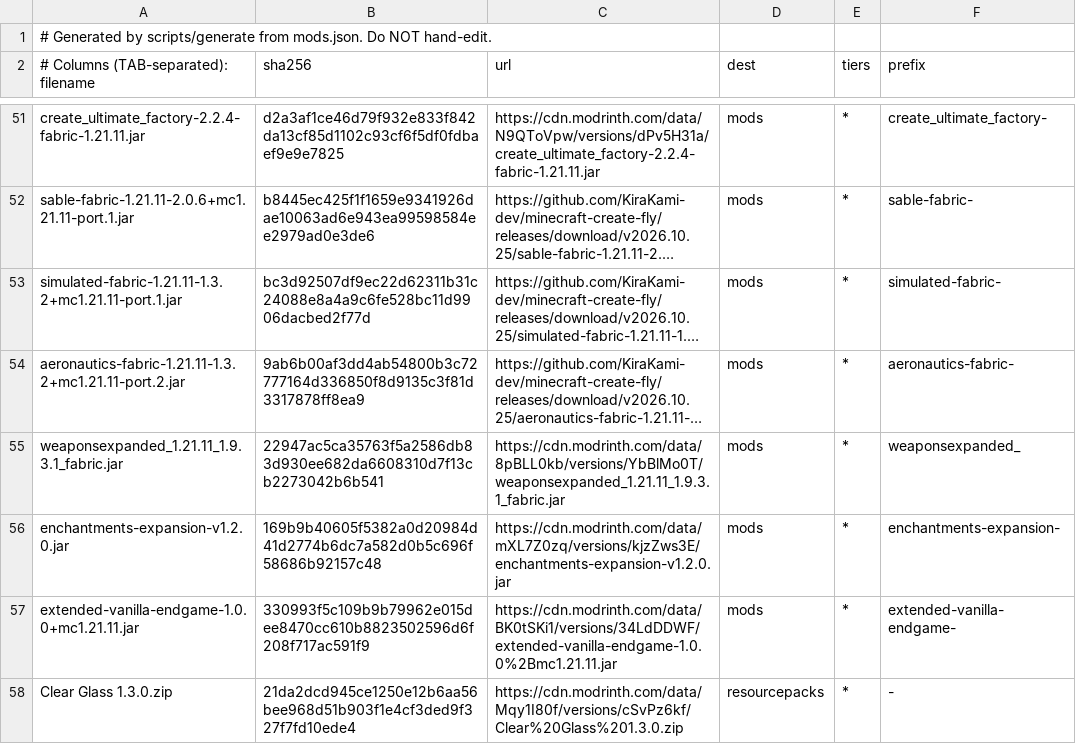
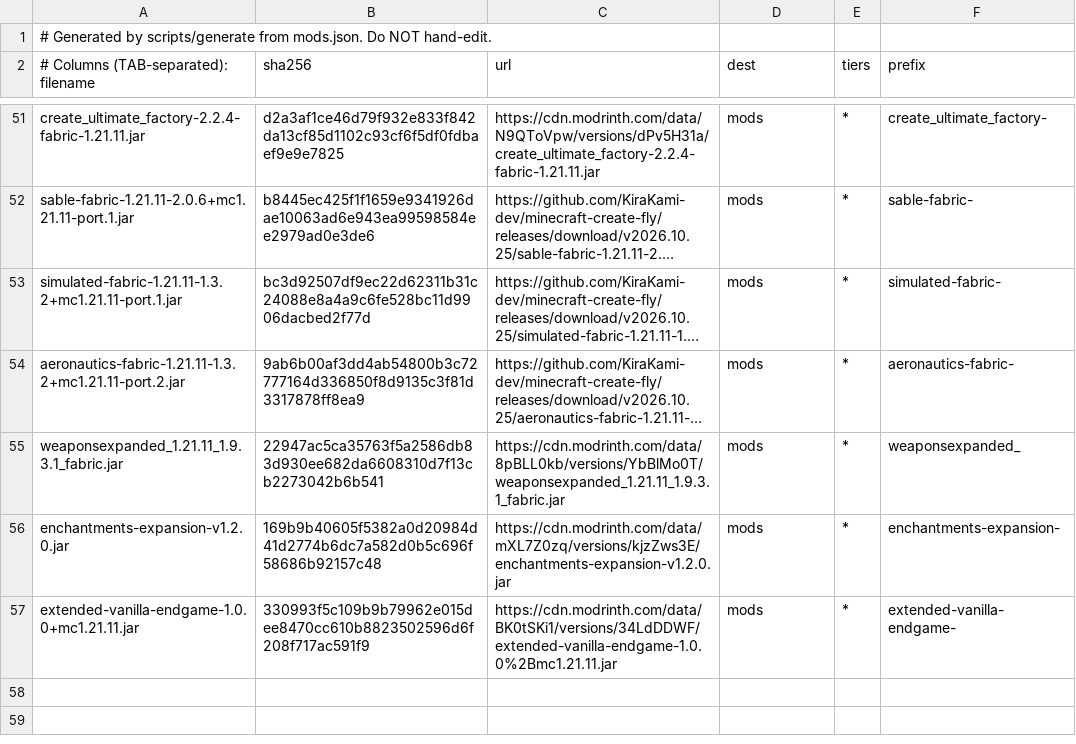
Before and after one commit to A1K2S3/minecraft, a TSV file: client/mods.generated.tsv, drawn as a sheet; only a part is shown, gaps mark what is left out; long unchanged cells end in ….

```diff
--- a/client/mods.generated.tsv
+++ b/client/mods.generated.tsv
@@ -57,2 +57 @@ enchantments-expansion-v1.2.0.jar	169b9b40605f5382a0d20984d41d2774b6dc7a582d0b5c
 extended-vanilla-endgame-1.0.0+mc1.21.11.jar	330993f5c109b9b79962e015dee8470cc610b8823502596d6f208f717ac591f9	https://cdn.modrinth.com/data/BK0tSKi1/versions/34LdDDWF/extended-vanilla-endgame-1.0.0%2Bmc1.21.11.jar	mods	*	extended-vanilla-endgame-
-Clear Glass 1.3.0.zip	21da2dcd945ce1250e12b6aa56bee968d51b903f1e4cf3ded9f327f7fd10ede4	https://cdn.modrinth.com/data/Mqy1I80f/versions/cSvPz6kf/Clear%20Glass%201.3.0.zip	resourcepacks	*	-
```
Also changed, not shown: 6 other files.
